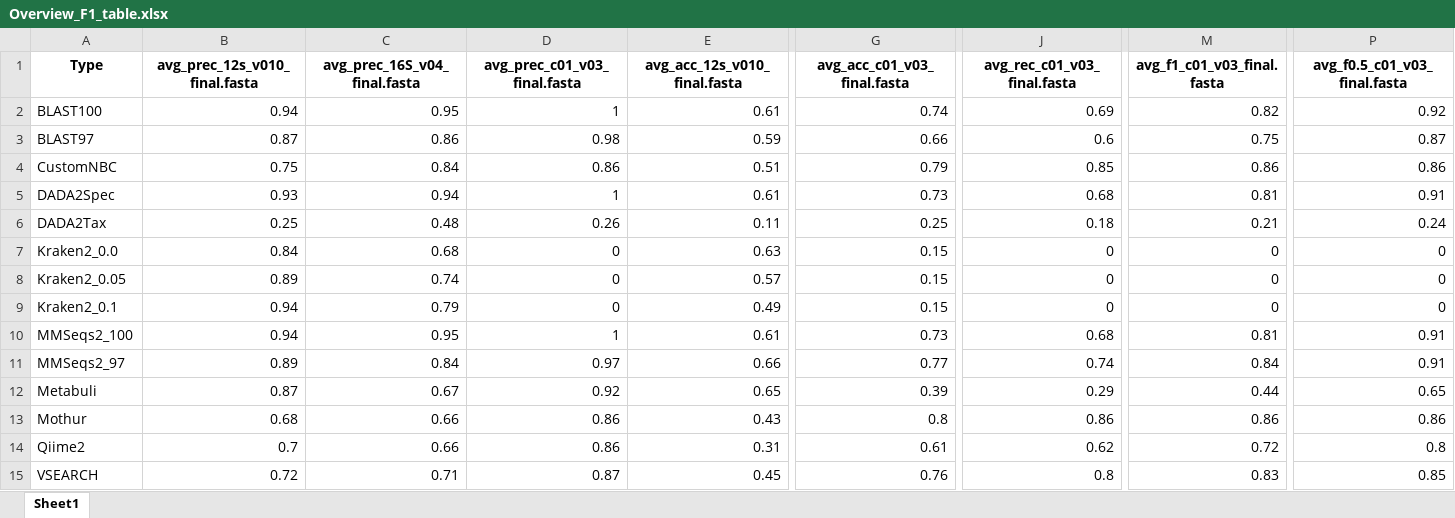
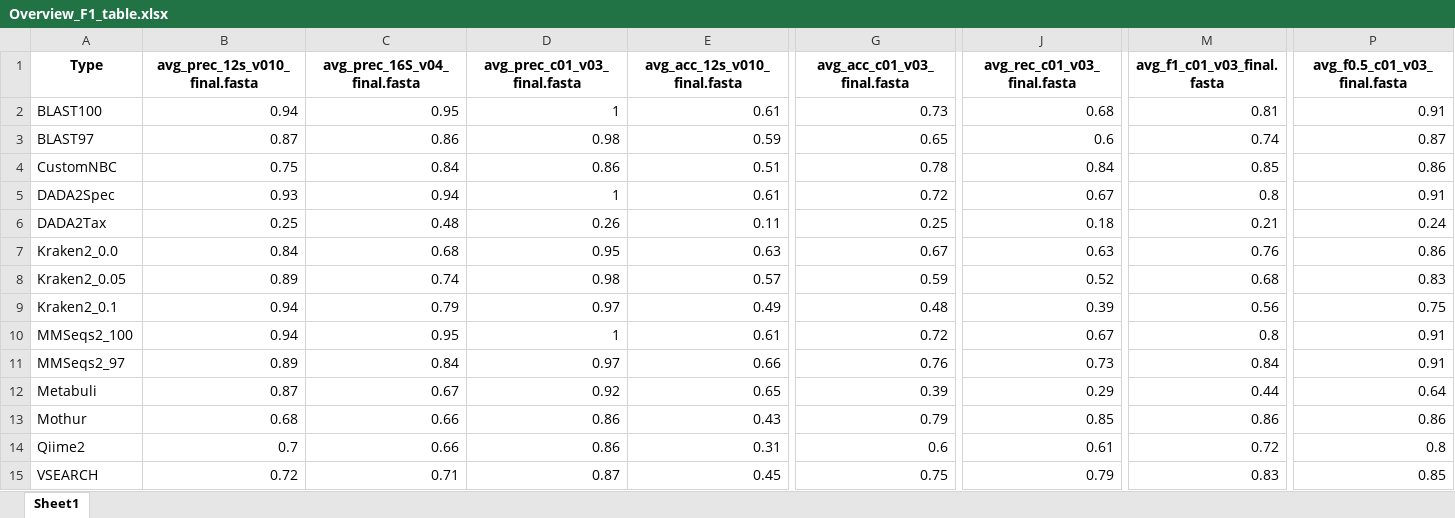
Before and after one commit to Computational-Biology-OceanOmics/OceanOmics-classifier-comparison, an Excel workbook: results/tables/Overview_F1_table.xlsx, sheet Sheet1, drawn as a sheet; only a part is shown, gaps mark what is left out; values as stored, in another font and other column widths than the file's, no borders; the diff names each change by its address in the sheet, - before the commit and + after, or states it on an @@ line.

```diff
--- a/results/tables/Overview_F1_table.xlsx (sheet Sheet1)
+++ b/results/tables/Overview_F1_table.xlsx (sheet Sheet1)
-G2 (avg_acc_c01_v03_final.fasta): 0.74
+G2 (avg_acc_c01_v03_final.fasta): 0.73
-J2 (avg_rec_c01_v03_final.fasta): 0.69
+J2 (avg_rec_c01_v03_final.fasta): 0.68
-M2 (avg_f1_c01_v03_final.fasta): 0.82
+M2 (avg_f1_c01_v03_final.fasta): 0.81
-P2 (avg_f0.5_c01_v03_final.fasta): 0.92
+P2 (avg_f0.5_c01_v03_final.fasta): 0.91
-G3 (avg_acc_c01_v03_final.fasta): 0.66
+G3 (avg_acc_c01_v03_final.fasta): 0.65
-M3 (avg_f1_c01_v03_final.fasta): 0.75
+M3 (avg_f1_c01_v03_final.fasta): 0.74
-G4 (avg_acc_c01_v03_final.fasta): 0.79
+G4 (avg_acc_c01_v03_final.fasta): 0.78
-J4 (avg_rec_c01_v03_final.fasta): 0.85
+J4 (avg_rec_c01_v03_final.fasta): 0.84
-M4 (avg_f1_c01_v03_final.fasta): 0.86
+M4 (avg_f1_c01_v03_final.fasta): 0.85
-G5 (avg_acc_c01_v03_final.fasta): 0.73
+G5 (avg_acc_c01_v03_final.fasta): 0.72
-J5 (avg_rec_c01_v03_final.fasta): 0.68
+J5 (avg_rec_c01_v03_final.fasta): 0.67
-M5 (avg_f1_c01_v03_final.fasta): 0.81
+M5 (avg_f1_c01_v03_final.fasta): 0.8
-D7 (avg_prec_c01_v03_final.fasta): 0
+D7 (avg_prec_c01_v03_final.fasta): 0.95
-G7 (avg_acc_c01_v03_final.fasta): 0.15
+G7 (avg_acc_c01_v03_final.fasta): 0.67
-J7 (avg_rec_c01_v03_final.fasta): 0
+J7 (avg_rec_c01_v03_final.fasta): 0.63
-M7 (avg_f1_c01_v03_final.fasta): 0
+M7 (avg_f1_c01_v03_final.fasta): 0.76
-P7 (avg_f0.5_c01_v03_final.fasta): 0
+P7 (avg_f0.5_c01_v03_final.fasta): 0.86
-D8 (avg_prec_c01_v03_final.fasta): 0
+D8 (avg_prec_c01_v03_final.fasta): 0.98
-G8 (avg_acc_c01_v03_final.fasta): 0.15
+G8 (avg_acc_c01_v03_final.fasta): 0.59
-J8 (avg_rec_c01_v03_final.fasta): 0
+J8 (avg_rec_c01_v03_final.fasta): 0.52
-M8 (avg_f1_c01_v03_final.fasta): 0
+M8 (avg_f1_c01_v03_final.fasta): 0.68
-P8 (avg_f0.5_c01_v03_final.fasta): 0
+P8 (avg_f0.5_c01_v03_final.fasta): 0.83
-D9 (avg_prec_c01_v03_final.fasta): 0
+D9 (avg_prec_c01_v03_final.fasta): 0.97
-G9 (avg_acc_c01_v03_final.fasta): 0.15
+G9 (avg_acc_c01_v03_final.fasta): 0.48
-J9 (avg_rec_c01_v03_final.fasta): 0
+J9 (avg_rec_c01_v03_final.fasta): 0.39
-M9 (avg_f1_c01_v03_final.fasta): 0
+M9 (avg_f1_c01_v03_final.fasta): 0.56
-P9 (avg_f0.5_c01_v03_final.fasta): 0
+P9 (avg_f0.5_c01_v03_final.fasta): 0.75
-G10 (avg_acc_c01_v03_final.fasta): 0.73
+G10 (avg_acc_c01_v03_final.fasta): 0.72
-J10 (avg_rec_c01_v03_final.fasta): 0.68
+J10 (avg_rec_c01_v03_final.fasta): 0.67
-M10 (avg_f1_c01_v03_final.fasta): 0.81
+M10 (avg_f1_c01_v03_final.fasta): 0.8
-G11 (avg_acc_c01_v03_final.fasta): 0.77
+G11 (avg_acc_c01_v03_final.fasta): 0.76
-J11 (avg_rec_c01_v03_final.fasta): 0.74
+J11 (avg_rec_c01_v03_final.fasta): 0.73
-P12 (avg_f0.5_c01_v03_final.fasta): 0.65
+P12 (avg_f0.5_c01_v03_final.fasta): 0.64
-G13 (avg_acc_c01_v03_final.fasta): 0.8
+G13 (avg_acc_c01_v03_final.fasta): 0.79
-J13 (avg_rec_c01_v03_final.fasta): 0.86
+J13 (avg_rec_c01_v03_final.fasta): 0.85
-G14 (avg_acc_c01_v03_final.fasta): 0.61
+G14 (avg_acc_c01_v03_final.fasta): 0.6
-J14 (avg_rec_c01_v03_final.fasta): 0.62
+J14 (avg_rec_c01_v03_final.fasta): 0.61
-G15 (avg_acc_c01_v03_final.fasta): 0.76
+G15 (avg_acc_c01_v03_final.fasta): 0.75
-J15 (avg_rec_c01_v03_final.fasta): 0.8
+J15 (avg_rec_c01_v03_final.fasta): 0.79
```
Also changed, not shown: results/tables/All_F1_tables.xlsx, results/tables/Big_species_table.xlsx, 23 other files.
